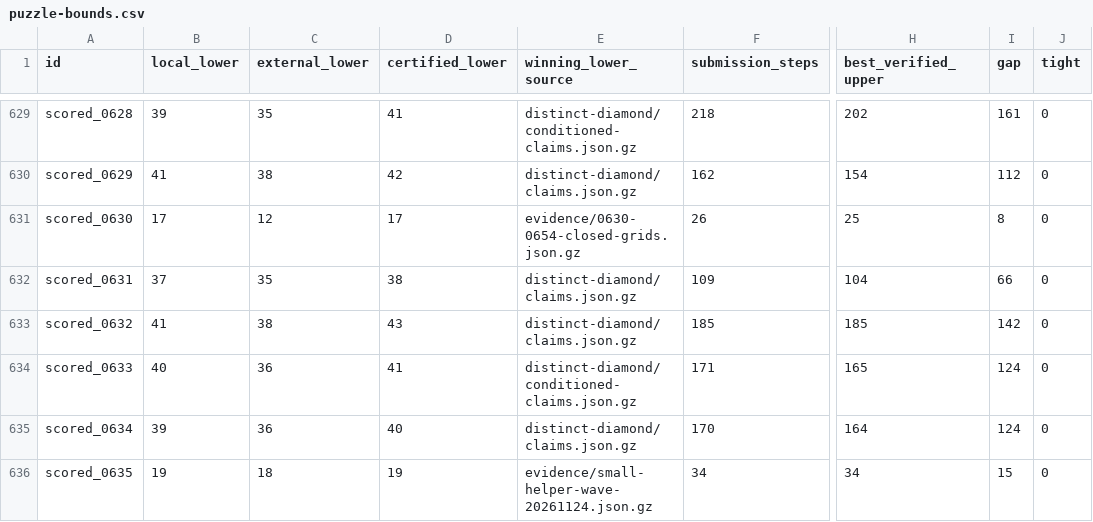
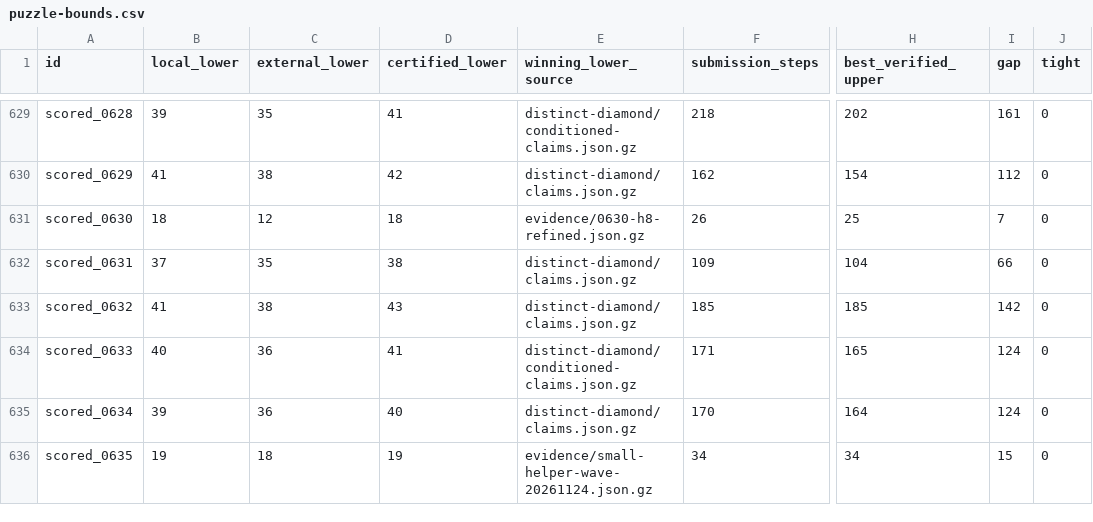
Before and after one commit to Hansen0223/Santa_2026, a CSV file: collaboration/puzzle-bounds.csv, drawn as a sheet; only a part is shown, gaps mark what is left out; the diff names each change by its address in the sheet, - before the commit and + after, or states it on an @@ line.

Commit message:
Complete the 18-step lower bound for puzzle 630

```diff
--- a/collaboration/puzzle-bounds.csv
+++ b/collaboration/puzzle-bounds.csv
-B631 (local_lower): 17
+B631 (local_lower): 18
-D631 (certified_lower): 17
+D631 (certified_lower): 18
-E631 (winning_lower_source): evidence/0630-0654-closed-grids.json.gz
+E631 (winning_lower_source): evidence/0630-h8-refined.json.gz
-I631 (gap): 8
+I631 (gap): 7
```
Also changed, not shown: 11 other files.
